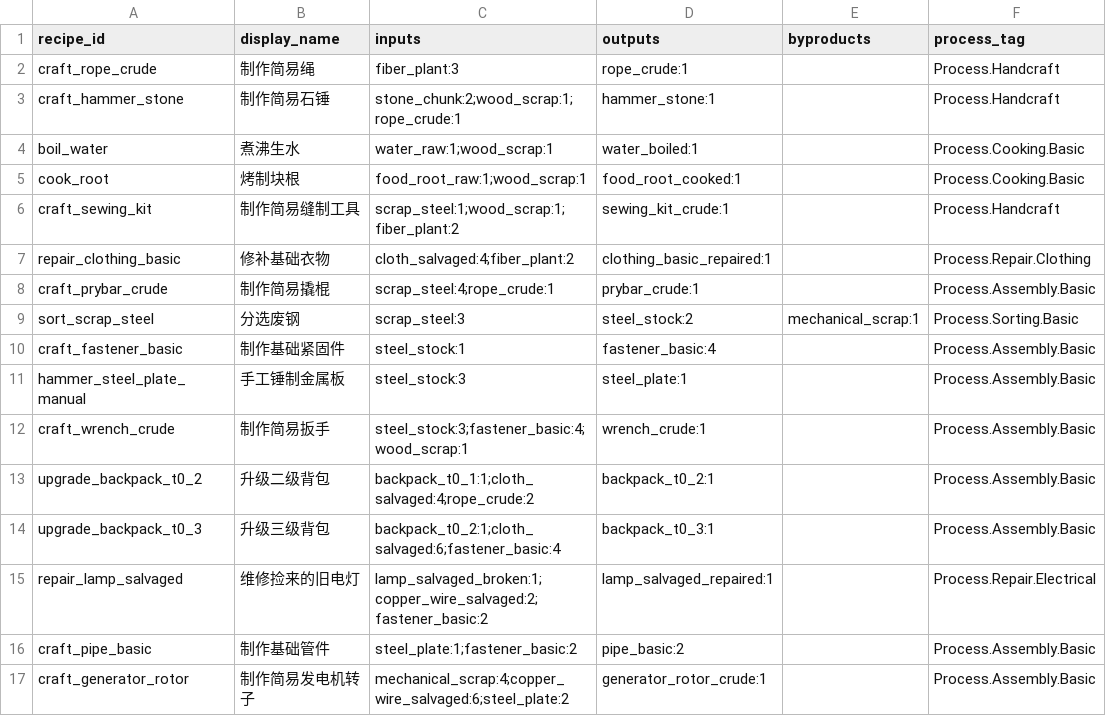
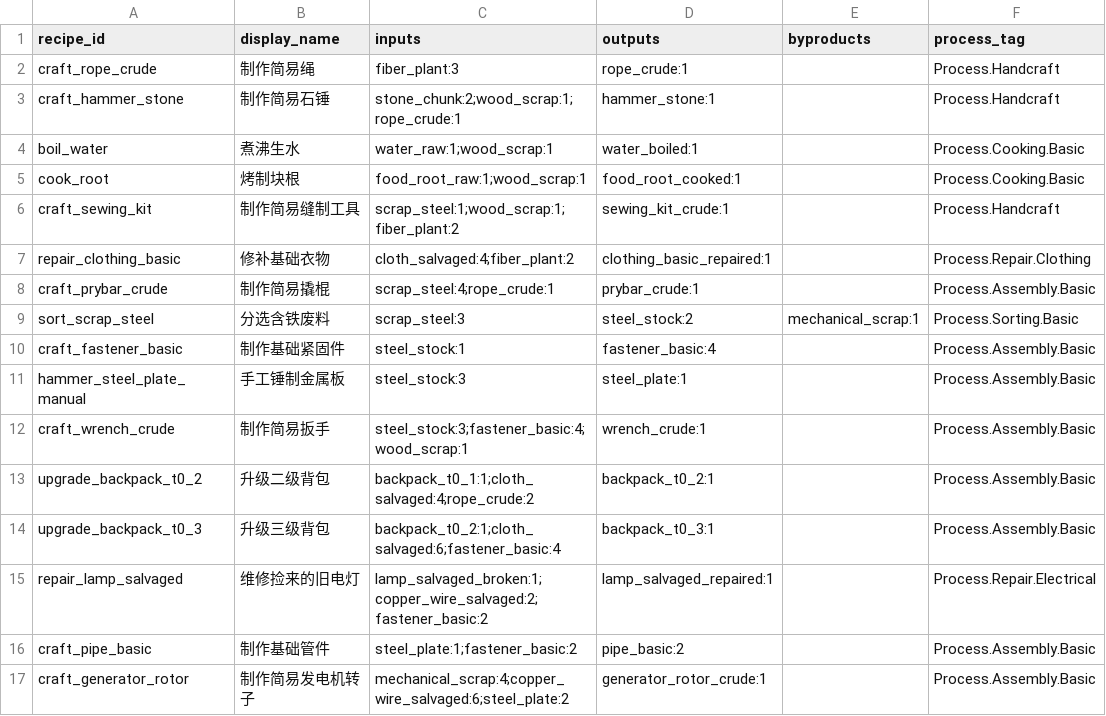
Before and after one commit to gmiya233/wasteland-demo-assets, a CSV file: 策划案/T0/Data/DB_T0_002_Recipes.csv, drawn as a sheet; only a part is shown; the diff names each change by its address in the sheet, - before the commit and + after, or states it on an @@ line.

```diff
--- a/策划案/T0/Data/DB_T0_002_Recipes.csv
+++ b/策划案/T0/Data/DB_T0_002_Recipes.csv
-B9 (display_name): 分选废钢
+B9 (display_name): 分选含铁废料
```
Also changed, not shown: 策划案/T0/Data/DB_T0_001_Items.csv, 5 other files.
